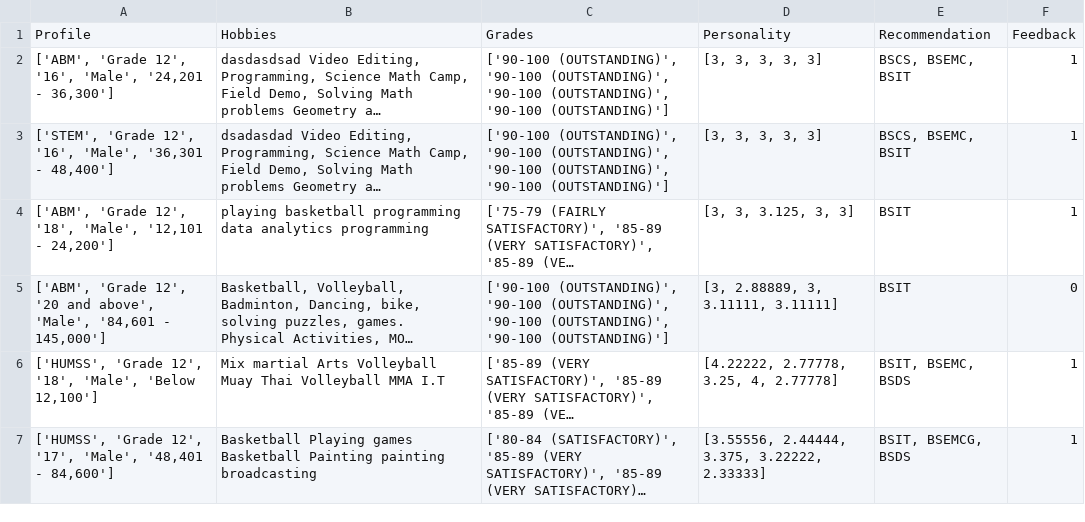
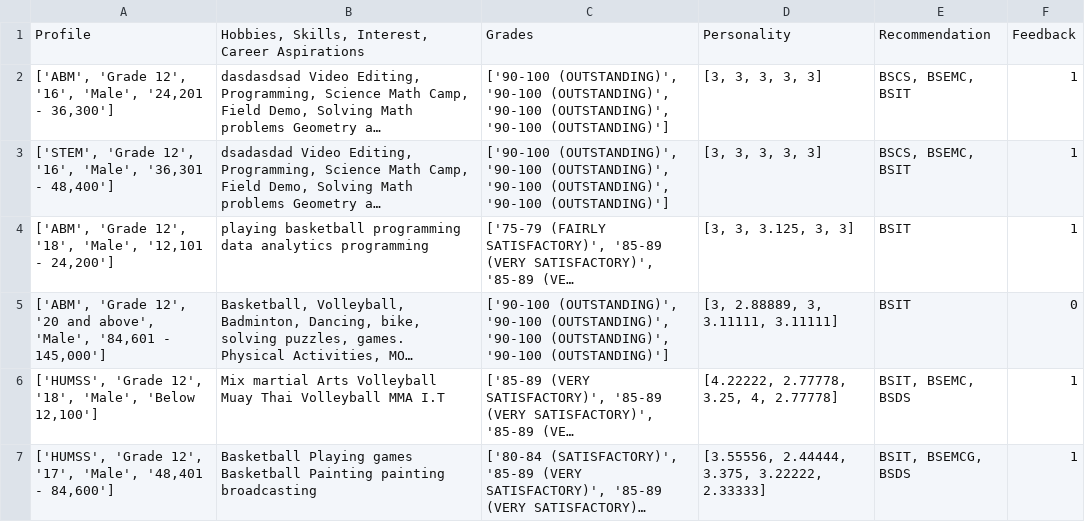
Before and after one commit to rhodyn/Thesis, a CSV file: respondents.csv, drawn as a sheet; only a part is shown; long unchanged cells end in …; the diff names each change by its address in the sheet, - before the commit and + after, or states it on an @@ line.

Commit message:
Update respondents.csv

```diff
--- a/respondents.csv
+++ b/respondents.csv
-B1: Hobbies
+B1: Hobbies, Skills, Interest, Career Aspirations
```
